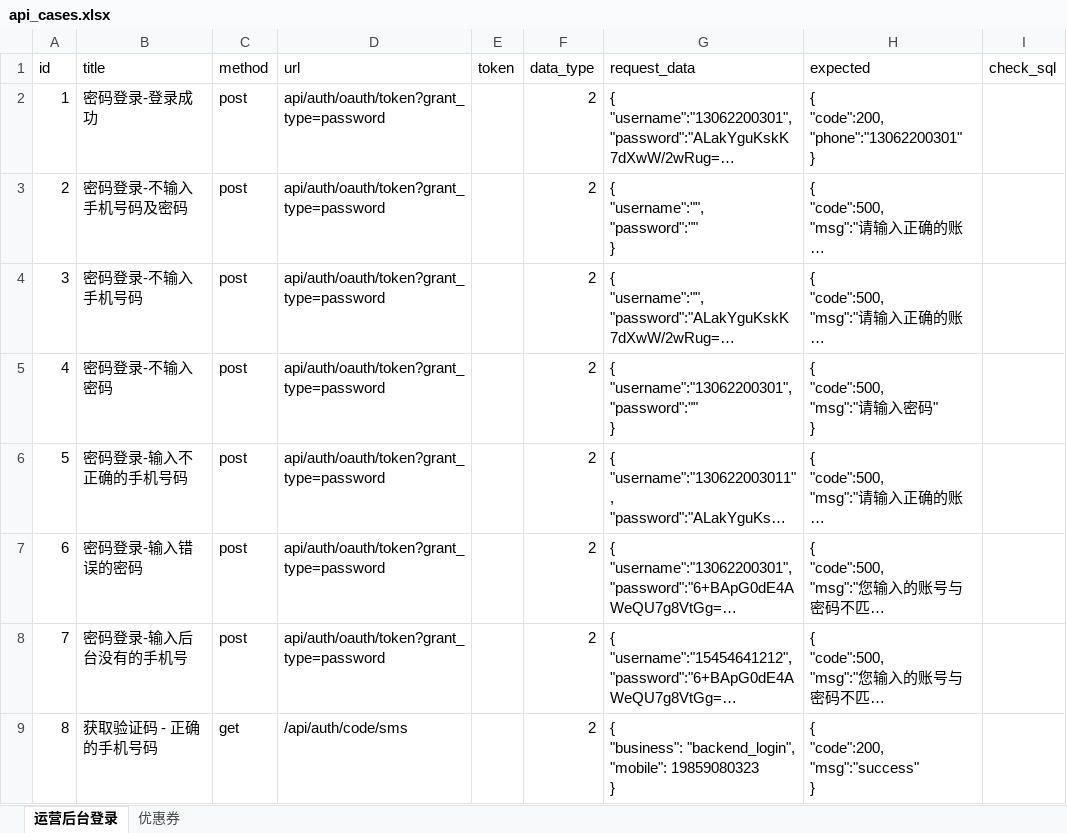
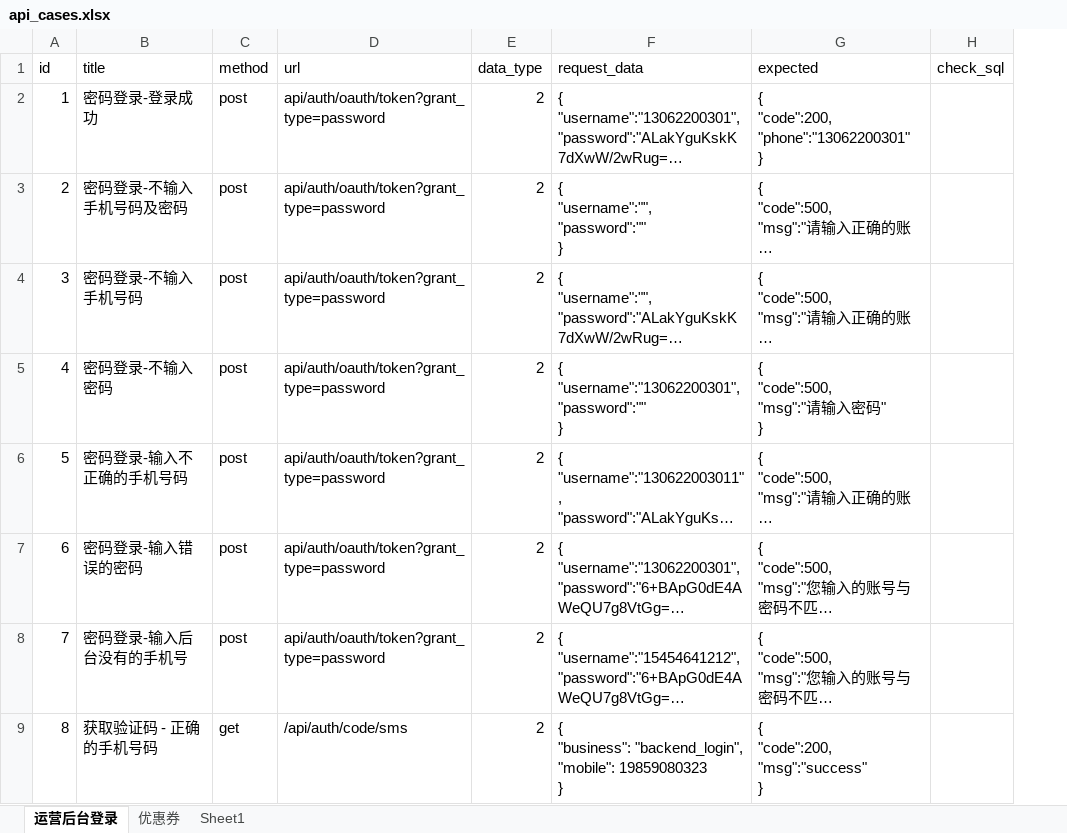
Before and after one commit to yebenxiaozhang/wxzy, an Excel workbook: TestDatas/api_cases.xlsx, sheet 运营后台登录, drawn as a sheet; only a part is shown; long unchanged cells end in …; values as stored, in another font and other column widths than the file's, no borders; the diff names each change by its address in the sheet, - before the commit and + after, or states it on an @@ line.

```diff
--- a/TestDatas/api_cases.xlsx (sheet 运营后台登录)
+++ b/TestDatas/api_cases.xlsx (sheet 运营后台登录)
+sheet tab: Sheet1
-column E (token), empty
```
Also changed, not shown: sheet 优惠券, 7 other files.
